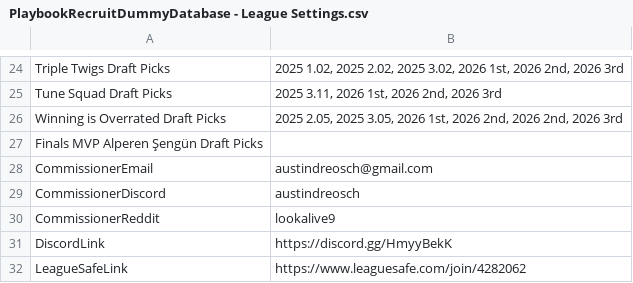
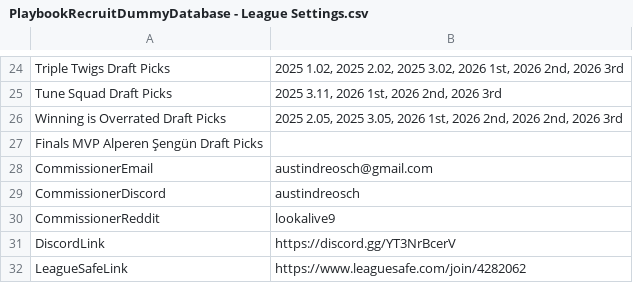
Before and after one commit to austindreosch/playbook, a CSV file: public/docs/commissioner/PlaybookRecruitDummyDatabase - League Settings.csv, drawn as a sheet; only a part is shown, gaps mark what is left out.

Commit message:
Update PlaybookRecruitDummyDatabase - League Settings.csv

```diff
--- a/public/docs/commissioner/PlaybookRecruitDummyDatabase - League Settings.csv
+++ b/public/docs/commissioner/PlaybookRecruitDummyDatabase - League Settings.csv
@@ -30,3 +30,3 @@ CommissionerDiscord,austindreosch
 CommissionerReddit,lookalive9
-DiscordLink,https://discord.gg/HmyyBekK
+DiscordLink,https://discord.gg/YT3NrBcerV
 LeagueSafeLink,https://www.leaguesafe.com/join/4282062
```
